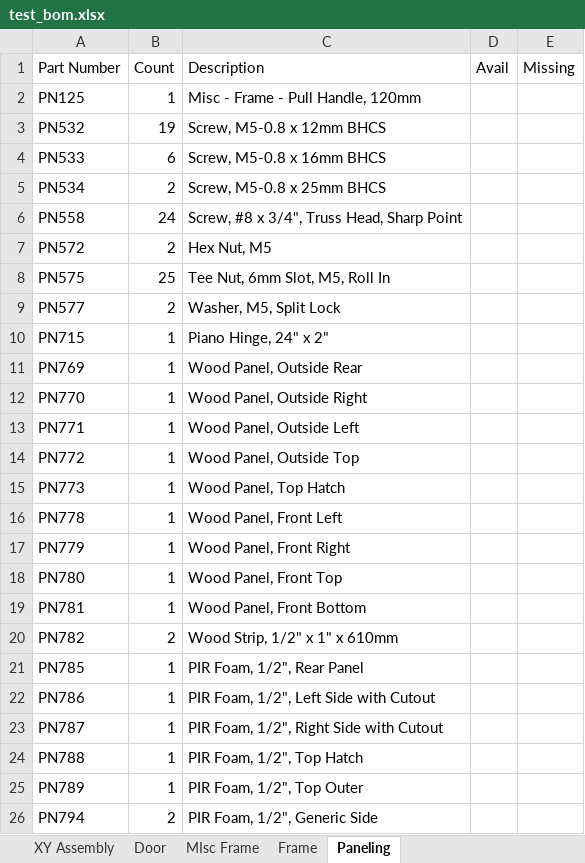
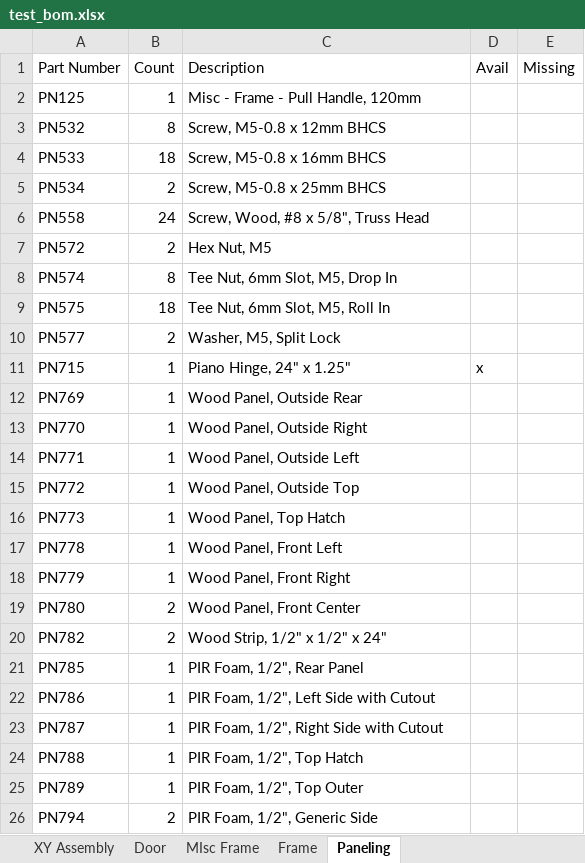
Before and after one commit to jon-harper/clock-3, an Excel workbook: BOM/test_bom.xlsx, sheet Paneling, drawn as a sheet; values as stored, in another font and other column widths than the file's, no borders; table styles not drawn; removed rows and columns are numbered as before the commit, all else as after; the diff names each change by its address in the sheet, - before the commit and + after, or states it on an @@ line.

```diff
--- a/BOM/test_bom.xlsx (sheet Paneling)
+++ b/BOM/test_bom.xlsx (sheet Paneling)
-B3 (Count): 19
+B3 (Count): 8
-B4 (Count): 6
+B4 (Count): 18
-C6 (Description): Screw, #8 x 3/4", Truss Head, Sharp Point
+C6 (Description): Screw, Wood, #8 x 5/8", Truss Head
+row 8: PN574 | 8 | Tee Nut, 6mm Slot, M5, Drop In
-B9 (Count): 25
+B9 (Count): 18
-C11 (Description): Piano Hinge, 24" x 2"
+C11 (Description): Piano Hinge, 24" x 1.25"
-D11 (Avail): (empty)
+D11 (Avail): x
-B19 (Count): 1
+B19 (Count): 2
-C19 (Description): Wood Panel, Front Top
+C19 (Description): Wood Panel, Front Center
-row 19: PN781 | 1 | Wood Panel, Front Bottom
-C20 (Description): Wood Strip, 1/2" x 1" x 610mm
+C20 (Description): Wood Strip, 1/2" x 1/2" x 24"
```
Also changed, not shown: sheet Flooring, BOM/General Part List.xlsx, Docs/Connectors.xlsx, 3 other files.
